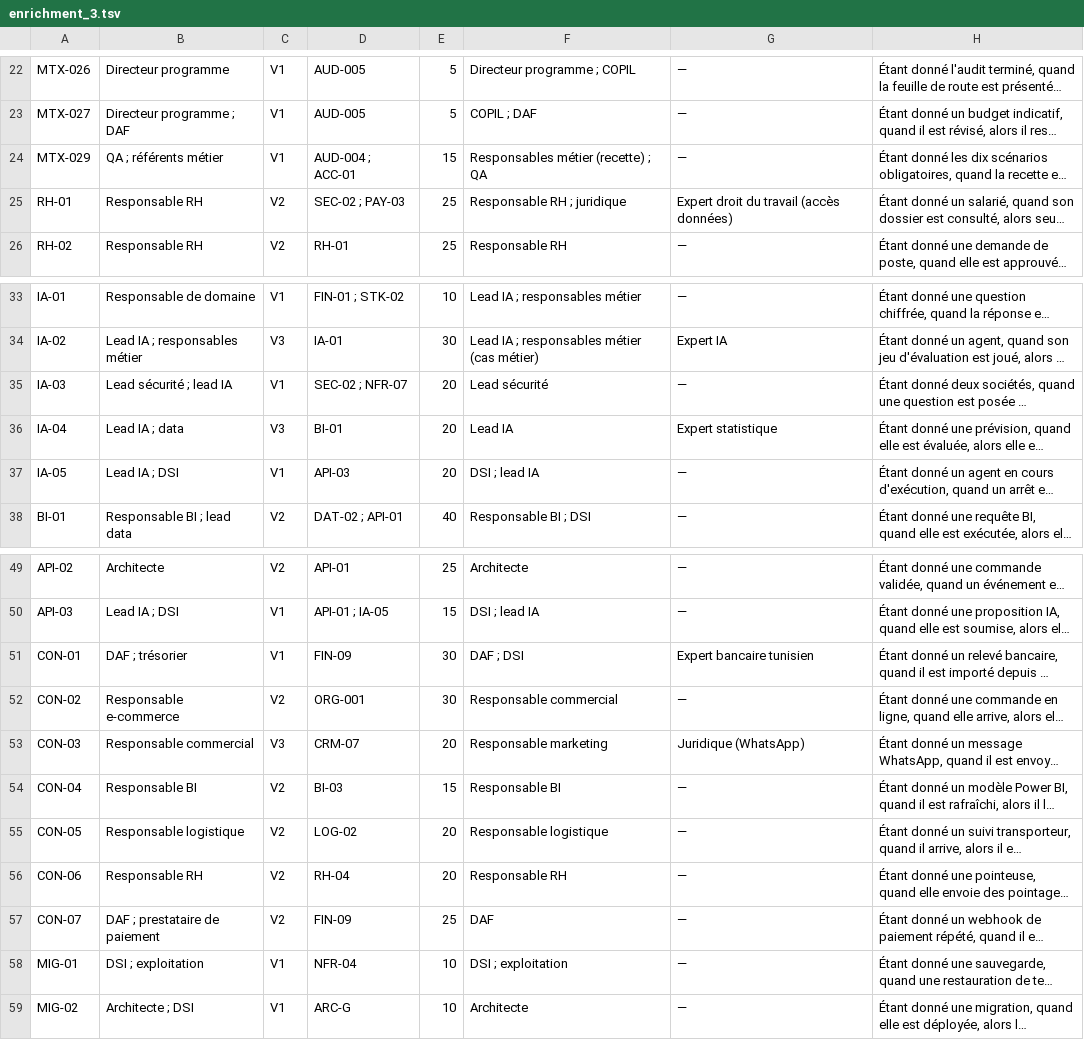
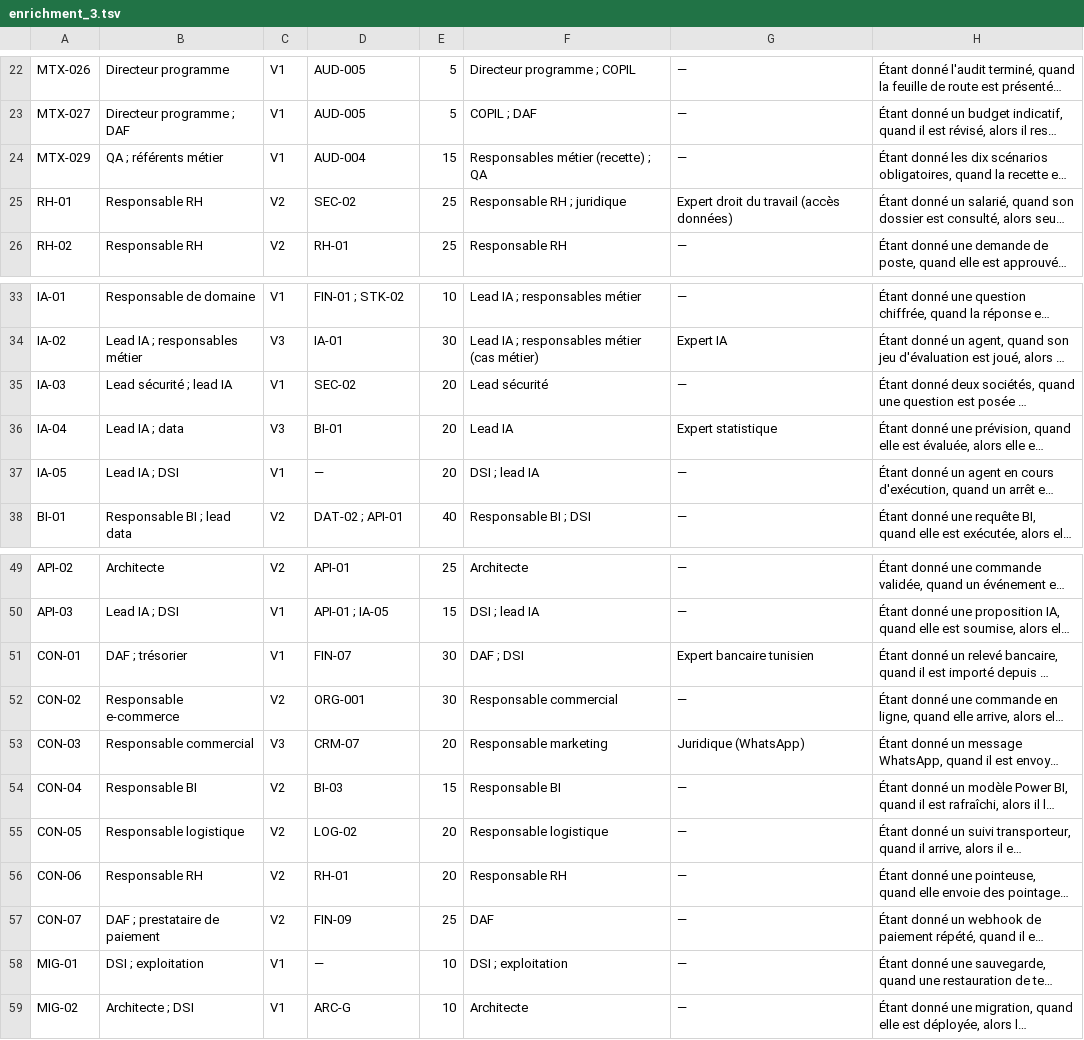
Before and after one commit to Workmangroup/WORKMAN-ERP, a TSV file: MB-CONFECTION-ERP/docs/erp360/backlog/enrichment_3.tsv, drawn as a sheet; only a part is shown, gaps mark what is left out; long unchanged cells end in …; the diff names each change by its address in the sheet, - before the commit and + after, or states it on an @@ line.

```diff
--- a/MB-CONFECTION-ERP/docs/erp360/backlog/enrichment_3.tsv
+++ b/MB-CONFECTION-ERP/docs/erp360/backlog/enrichment_3.tsv
-D24: AUD-004 ; ACC-01
+D24: AUD-004
-D25: SEC-02 ; PAY-03
+D25: SEC-02
-D35: SEC-02 ; NFR-07
+D35: SEC-02
-D37: API-03
+D37: —
-D51: FIN-09
+D51: FIN-07
-D56: RH-04
+D56: RH-01
-D58: NFR-04
+D58: —
```
Also changed, not shown: MB-CONFECTION-ERP/docs/erp360/backlog/BACKLOG.csv, MB-CONFECTION-ERP/docs/erp360/backlog/enrichment_1.tsv, 9 other files.
